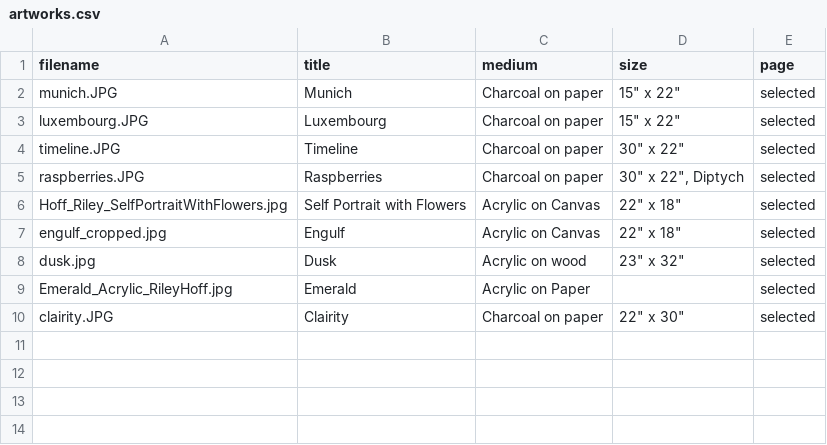
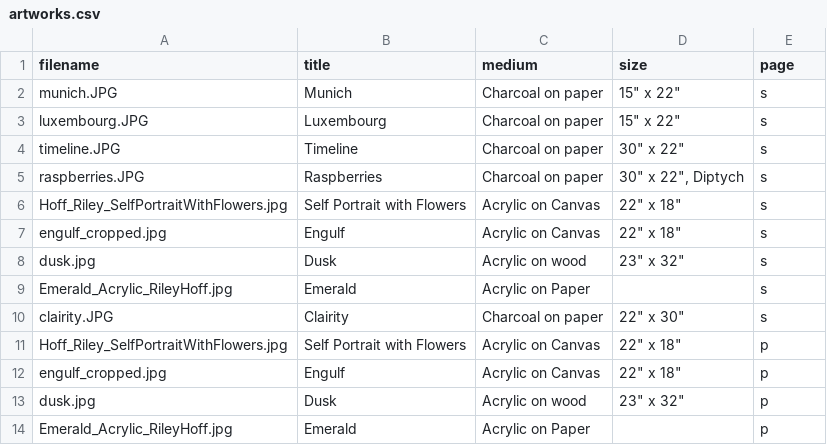
Before and after one commit to rileyhoff/sqkz_portfolio, a CSV file: data/artworks.csv, drawn as a sheet.

Commit message:
update artworks.csv to account for paintings page

```diff
--- a/data/artworks.csv
+++ b/data/artworks.csv
@@ -1,10 +1,14 @@
 filename,title,medium,size,page
-munich.JPG,Munich,Charcoal on paper,"15"" x 22""",selected
-luxembourg.JPG,Luxembourg,Charcoal on paper,"15"" x 22""",selected
-timeline.JPG,Timeline,Charcoal on paper,"30"" x 22""",selected
-raspberries.JPG,Raspberries,Charcoal on paper,"30"" x 22"", Diptych",selected
-Hoff_Riley_SelfPortraitWithFlowers.jpg,Self Portrait with Flowers,Acrylic on Canvas,"22"" x 18""",selected
-engulf_cropped.jpg,Engulf,Acrylic on Canvas,"22"" x 18""",selected
-dusk.jpg,Dusk,Acrylic on wood,"23"" x 32""",selected
-Emerald_Acrylic_RileyHoff.jpg,Emerald,Acrylic on Paper, ,selected
-clairity.JPG,Clairity,Charcoal on paper,"22"" x 30""",selected
+munich.JPG,Munich,Charcoal on paper,"15"" x 22""",s
+luxembourg.JPG,Luxembourg,Charcoal on paper,"15"" x 22""",s
+timeline.JPG,Timeline,Charcoal on paper,"30"" x 22""",s
+raspberries.JPG,Raspberries,Charcoal on paper,"30"" x 22"", Diptych",s
+Hoff_Riley_SelfPortraitWithFlowers.jpg,Self Portrait with Flowers,Acrylic on Canvas,"22"" x 18""",s
+engulf_cropped.jpg,Engulf,Acrylic on Canvas,"22"" x 18""",s
+dusk.jpg,Dusk,Acrylic on wood,"23"" x 32""",s
+Emerald_Acrylic_RileyHoff.jpg,Emerald,Acrylic on Paper, ,s
+clairity.JPG,Clairity,Charcoal on paper,"22"" x 30""",s
+Hoff_Riley_SelfPortraitWithFlowers.jpg,Self Portrait with Flowers,Acrylic on Canvas,"22"" x 18""",p
+engulf_cropped.jpg,Engulf,Acrylic on Canvas,"22"" x 18""",p
+dusk.jpg,Dusk,Acrylic on wood,"23"" x 32""",p
+Emerald_Acrylic_RileyHoff.jpg,Emerald,Acrylic on Paper, ,p
```
Also changed, not shown: 1 other file.
